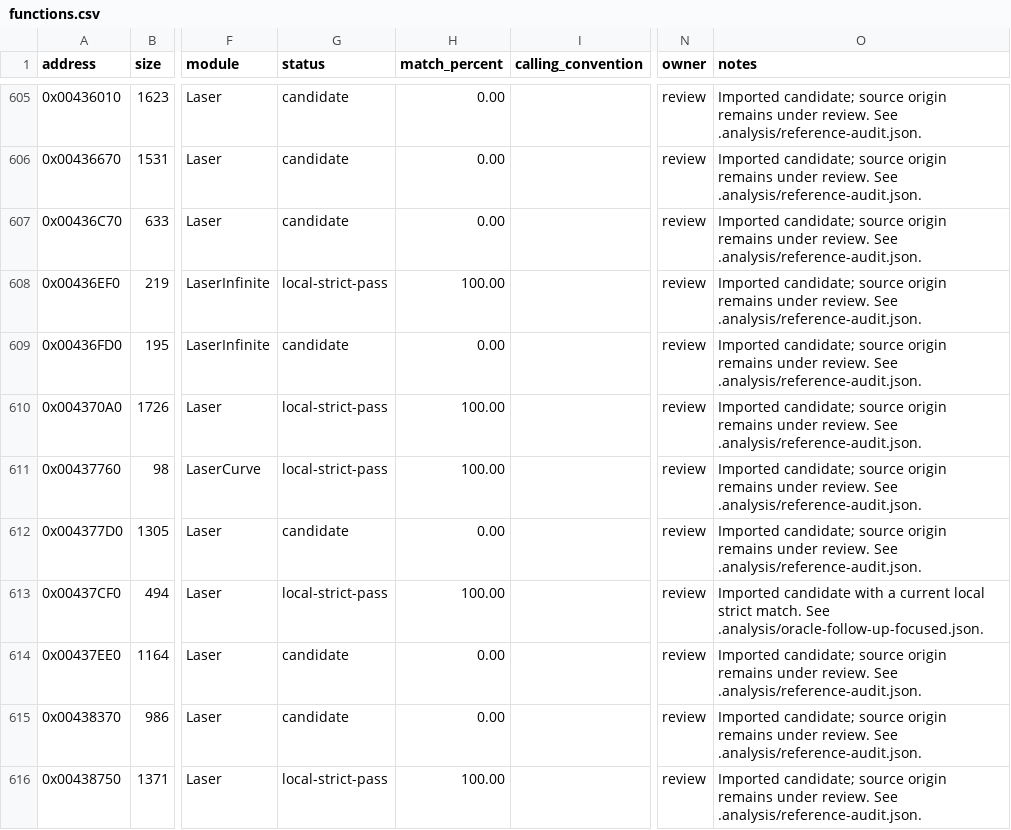
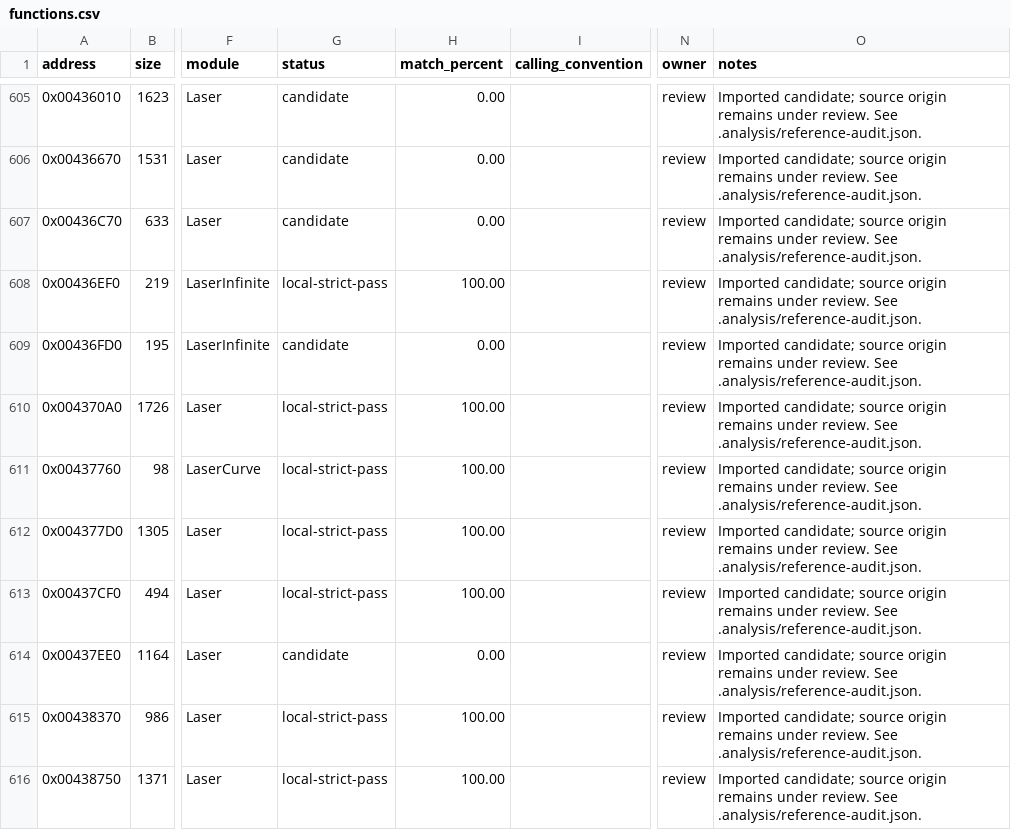
Before and after one commit to N0zoM1z0/th16, a CSV file: config/functions.csv, drawn as a sheet; only a part is shown, gaps mark what is left out; the diff covers the shown part only; the diff names each change by its address in the sheet, - before the commit and + after, or states it on an @@ line.

```diff
--- a/config/functions.csv
+++ b/config/functions.csv
-G612 (status): candidate
+G612 (status): local-strict-pass
-H612 (match_percent): 0.00
+H612 (match_percent): 100.00
-O613 (notes): Imported candidate with a current local strict match. See .analysis/oracle-follow-up-focused.json.
+O613 (notes): Imported candidate; source origin remains under review. See .analysis/reference-audit.json.
-G615 (status): candidate
+G615 (status): local-strict-pass
-H615 (match_percent): 0.00
+H615 (match_percent): 100.00
```
Also changed, not shown: 48 edited cells elsewhere in this file, config/function-boundaries.csv, config/matches.csv, 5 other files.
